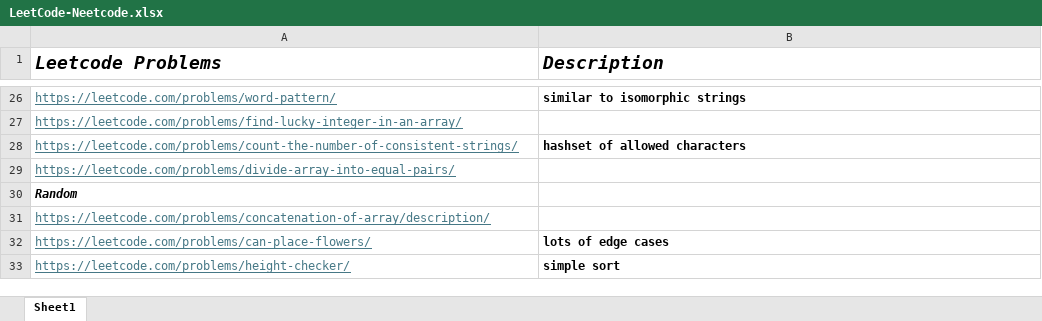
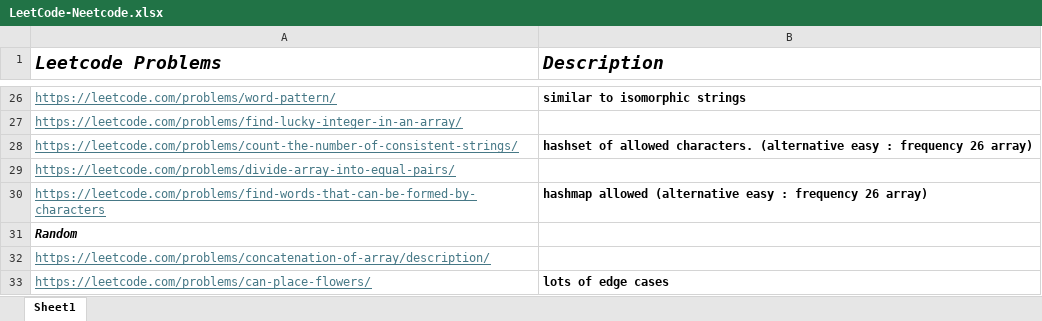
Before and after one commit to rahulbhagwat28/Leetcode-Solutions, an Excel workbook: LeetCode-Neetcode.xlsx, sheet Sheet1, drawn as a sheet; only a part is shown, gaps mark what is left out; the shorter side is filled out with more unchanged rows; values as stored, in another font and other column widths than the file's, no borders; the diff names each change by its address in the sheet, - before the commit and + after, or states it on an @@ line.

Commit message:
Leetcode problem

```diff
--- a/LeetCode-Neetcode.xlsx (sheet Sheet1)
+++ b/LeetCode-Neetcode.xlsx (sheet Sheet1)
-B28 (Description): …of allowed characters
+B28 (Description): …of allowed characters. (alternative easy : frequency 26 array)
+row 30: https://leetcode.com/problems/find-words-that-can-be-formed-by-characters | hashmap allowed (alternative easy : frequency 26 array)
```
Also changed, not shown: 1 other file.
